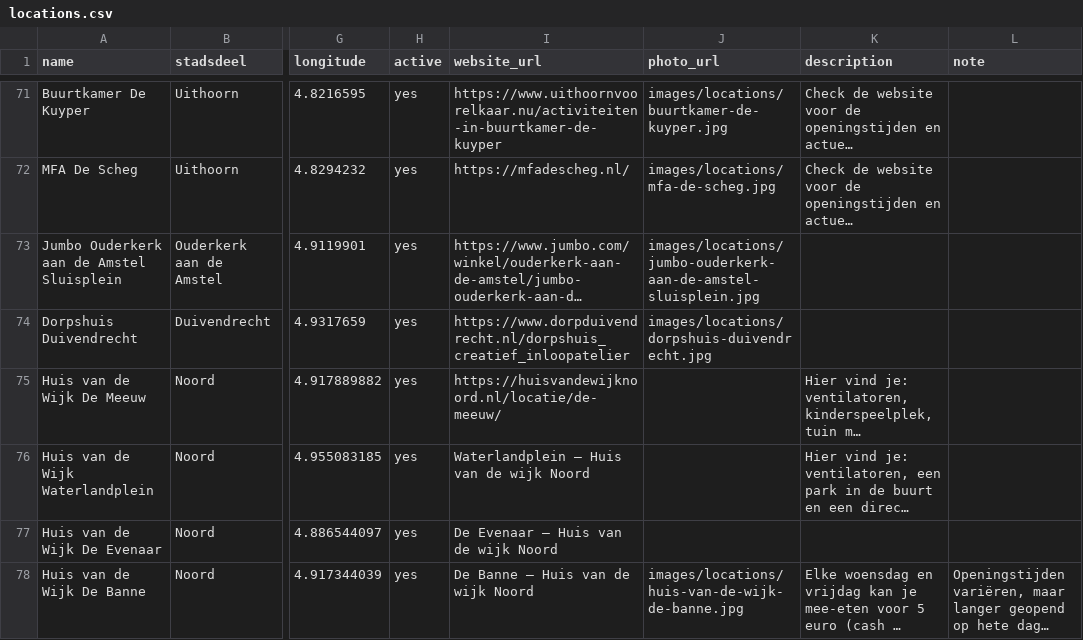
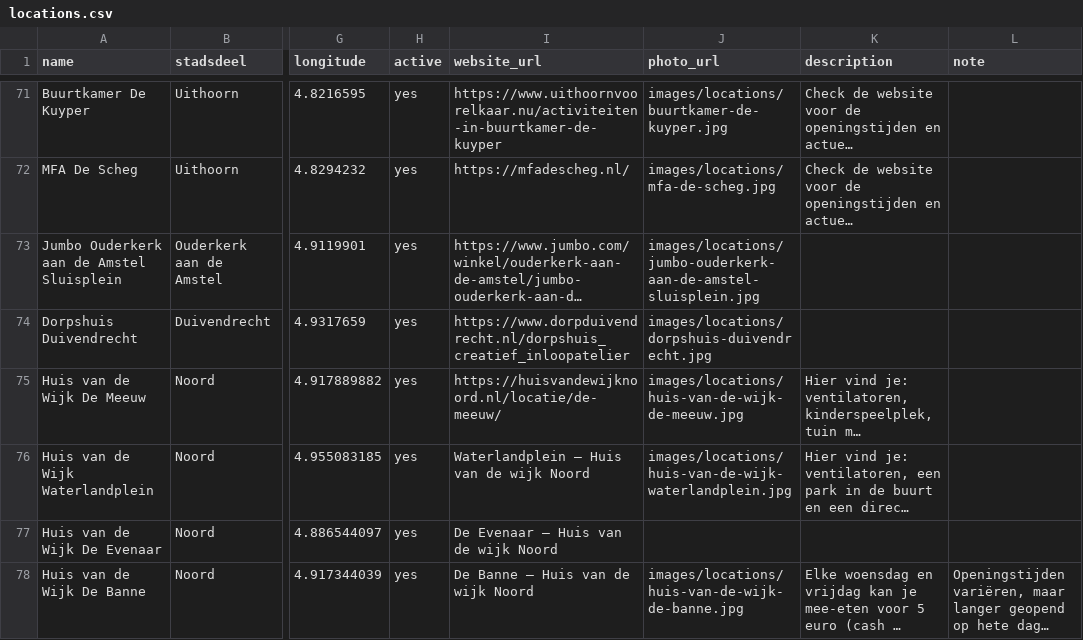
Before and after one commit to Koeltekaart/koeltekaart-amsterdam, a CSV file: data/locations.csv, drawn as a sheet; only a part is shown, gaps mark what is left out; long unchanged cells end in …; the diff names each change by its address in the sheet, - before the commit and + after, or states it on an @@ line.

```diff
--- a/data/locations.csv
+++ b/data/locations.csv
-J75 (photo_url): (empty)
+J75 (photo_url): images/locations/huis-van-de-wijk-de-meeuw.jpg
-J76 (photo_url): (empty)
+J76 (photo_url): images/locations/huis-van-de-wijk-waterlandplein.jpg
```
Also changed, not shown: 3 other files.
